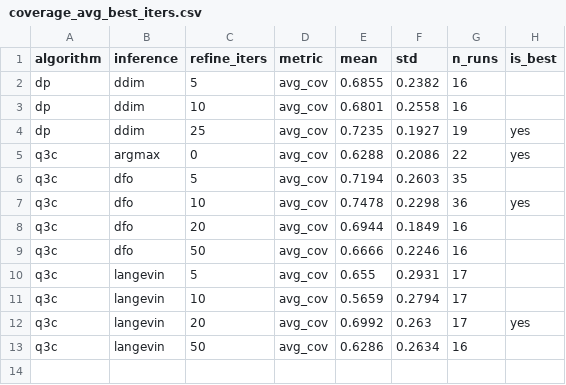
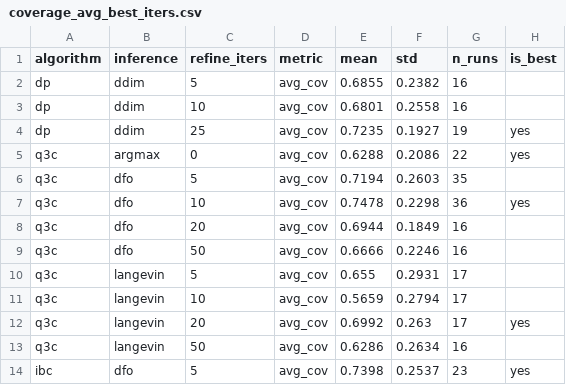
Before and after one commit to HugoAlbertBonet/Q3CIBC, a CSV file: results/pusht/plots/coverage_avg_best_iters.csv, drawn as a sheet.

```diff
--- a/results/pusht/plots/coverage_avg_best_iters.csv
+++ b/results/pusht/plots/coverage_avg_best_iters.csv
@@ -13 +13,2 @@ q3c,langevin,20,avg_cov,0.6992,0.263,17,yes
 q3c,langevin,50,avg_cov,0.6286,0.2634,16,
+ibc,dfo,5,avg_cov,0.7398,0.2537,23,yes
```
Also changed, not shown: results/pusht/plots/coverage_avg_by_position.csv, results/pusht/plots/coverage_cam1_by_position.csv, 15 other files.
